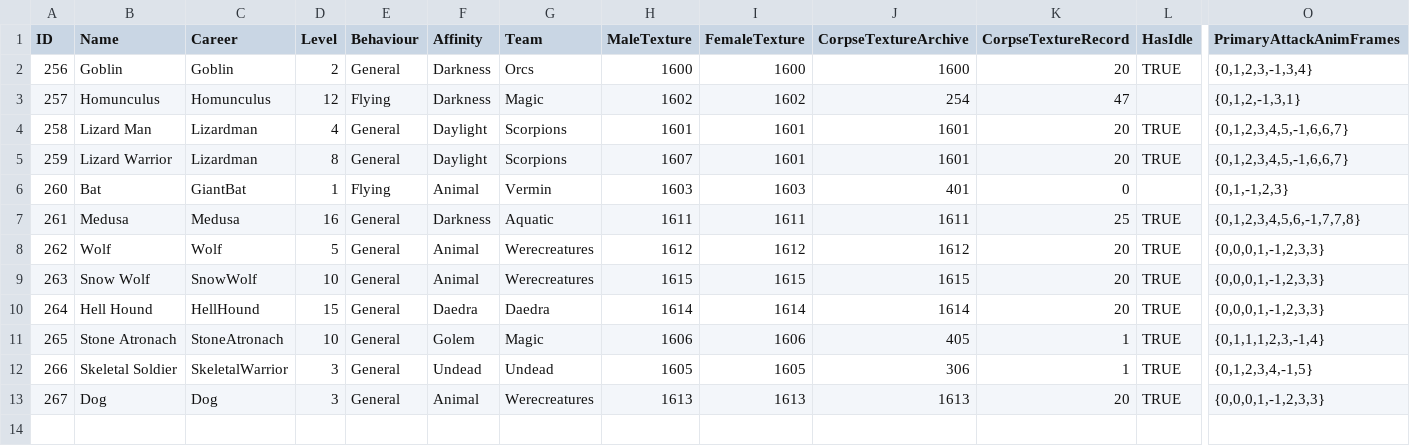
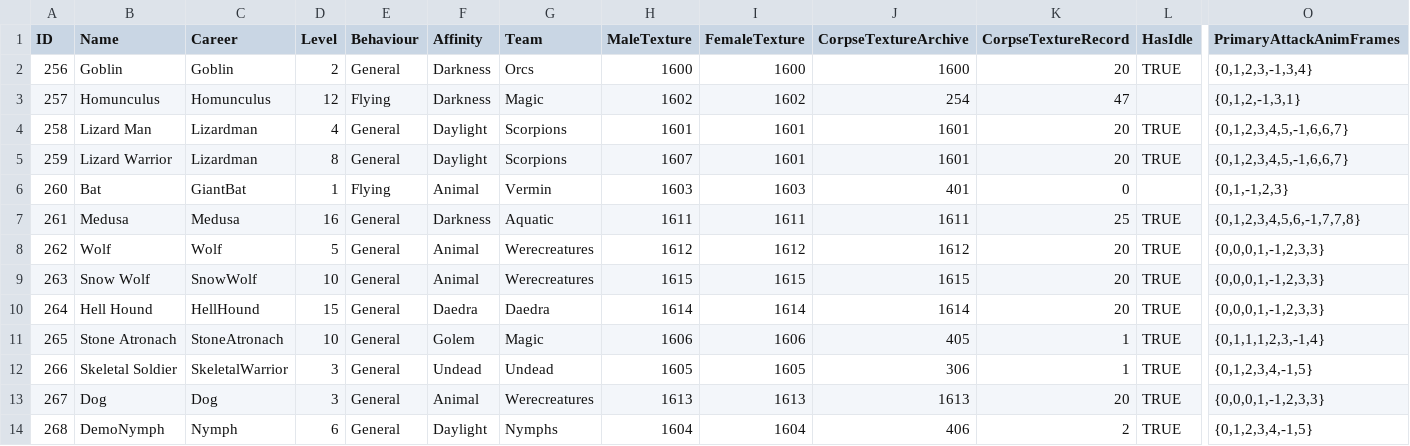
Before and after one commit to SquidKamer/DaggerfallBestiaryProject, a CSV file: MonsterBase.mdb.csv, drawn as a sheet; only a part is shown, gaps mark what is left out; rows hold the shown columns only; the diff names each change by its address in the sheet, - before the commit and + after, or states it on an @@ line.

Commit message:
Added DemoNymph enemy (id 268)

```diff
--- a/MonsterBase.mdb.csv
+++ b/MonsterBase.mdb.csv
+row 14: 268 | DemoNymph | Nymph | 6 | General | Daylight | Nymphs | 1604 | 1604 | 406 | 2 | TRUE | {0,1,2,3,4,-1,5}
```
